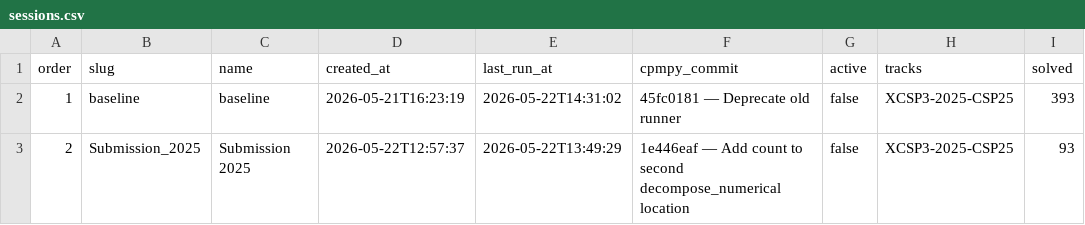
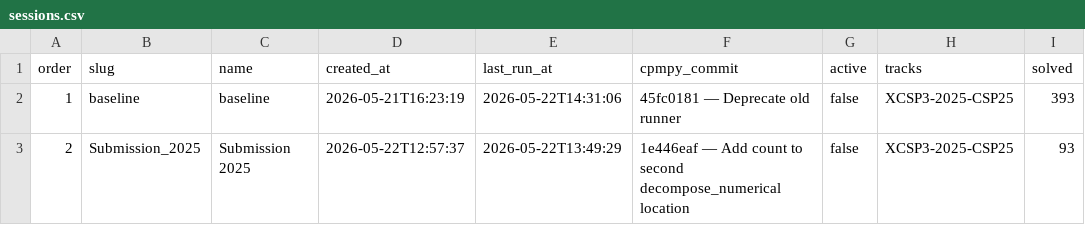
Before and after one commit to ThomSerg/CPMpy-XCSP26-Benchmarks, a CSV file: src/data/sessions.csv, drawn as a sheet; only a part is shown; the diff names each change by its address in the sheet, - before the commit and + after, or states it on an @@ line.

```diff
--- a/src/data/sessions.csv
+++ b/src/data/sessions.csv
-E2 (last_run_at): 2026-05-22T14:31:02
+E2 (last_run_at): 2026-05-22T14:31:06
```
Also changed, not shown: src/data/results.csv, 4 other files.
